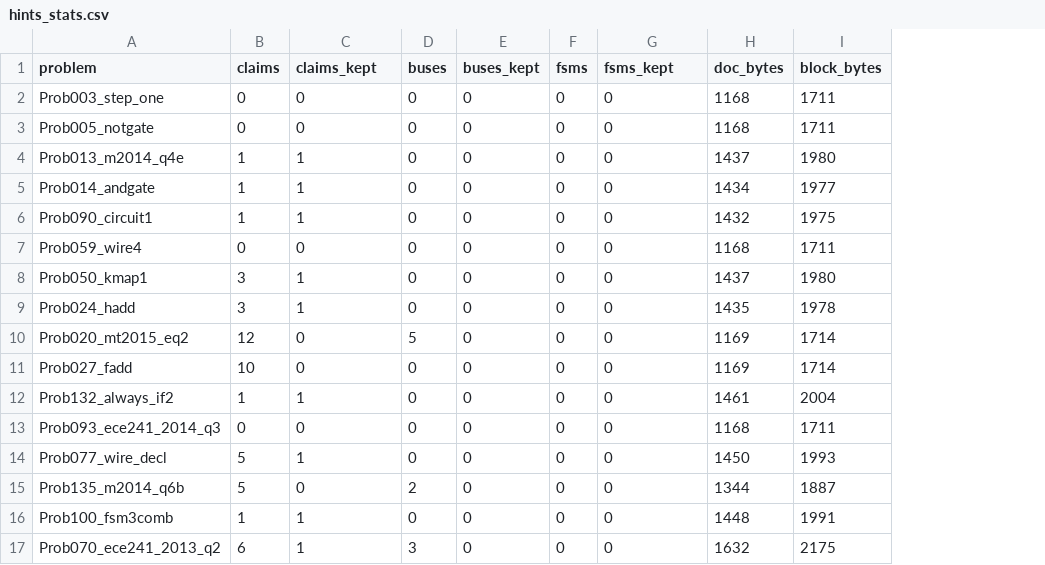
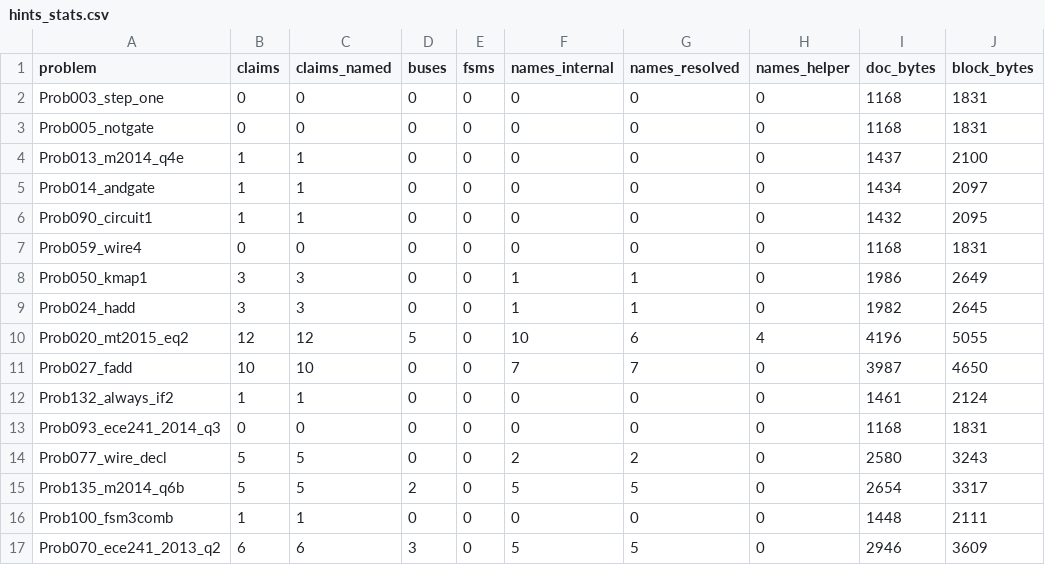
Before and after one commit to drpaj12/loki, a CSV file: experiments/llm-pilot/hints_stats.csv, drawn as a sheet; only a part is shown; removed rows and columns are numbered as before the commit, all else as after; the diff covers the shown part only; the diff names each change by its address in the sheet, - before the commit and + after, or states it on an @@ line.

```diff
--- a/experiments/llm-pilot/hints_stats.csv
+++ b/experiments/llm-pilot/hints_stats.csv
-column E (buses_kept), rows 2-17: all 0
+column F (names_internal), rows 2-17: 0 | 0 | 0 | 0 | 0 | 0 | 1 | 1 | 10 | 7 | 0 | 0 | 2 | 5 | 0 | 5
+column G (names_resolved), rows 2-17: 0 | 0 | 0 | 0 | 0 | 0 | 1 | 1 | 6 | 7 | 0 | 0 | 2 | 5 | 0 | 5
-C1: claims_kept
+C1: claims_named
-H1: fsms_kept
+H1: names_helper
-J2:J3 (block_bytes): 1711
+J2:J3 (block_bytes): 1831
-J4 (block_bytes): 1980
+J4 (block_bytes): 2100
-J5 (block_bytes): 1977
+J5 (block_bytes): 2097
-J6 (block_bytes): 1975
+J6 (block_bytes): 2095
-J7 (block_bytes): 1711
+J7 (block_bytes): 1831
-C8:C9 (claims_named): 1
+C8:C9 (claims_named): 3
-I8 (doc_bytes): 1437
+I8 (doc_bytes): 1986
-J8 (block_bytes): 1980
+J8 (block_bytes): 2649
-I9 (doc_bytes): 1435
+I9 (doc_bytes): 1982
-J9 (block_bytes): 1978
+J9 (block_bytes): 2645
-C10 (claims_named): 0
+C10 (claims_named): 12
-H10 (names_helper): 0
+H10 (names_helper): 4
-I10 (doc_bytes): 1169
+I10 (doc_bytes): 4196
-J10 (block_bytes): 1714
+J10 (block_bytes): 5055
-C11 (claims_named): 0
+C11 (claims_named): 10
-I11 (doc_bytes): 1169
+I11 (doc_bytes): 3987
-J11 (block_bytes): 1714
+J11 (block_bytes): 4650
-J12 (block_bytes): 2004
+J12 (block_bytes): 2124
-J13 (block_bytes): 1711
+J13 (block_bytes): 1831
-C14 (claims_named): 1
+C14 (claims_named): 5
-I14 (doc_bytes): 1450
+I14 (doc_bytes): 2580
-J14 (block_bytes): 1993
+J14 (block_bytes): 3243
-C15 (claims_named): 0
+C15 (claims_named): 5
-I15 (doc_bytes): 1344
+I15 (doc_bytes): 2654
-J15 (block_bytes): 1887
+J15 (block_bytes): 3317
-J16 (block_bytes): 1991
+J16 (block_bytes): 2111
-C17 (claims_named): 1
+C17 (claims_named): 6
-I17 (doc_bytes): 1632
+I17 (doc_bytes): 2946
-J17 (block_bytes): 2175
+J17 (block_bytes): 3609
```
Also changed, not shown: 81 edited cells elsewhere in this file, experiments/llm-pilot/prompt_sizes.csv, 8 other files.
